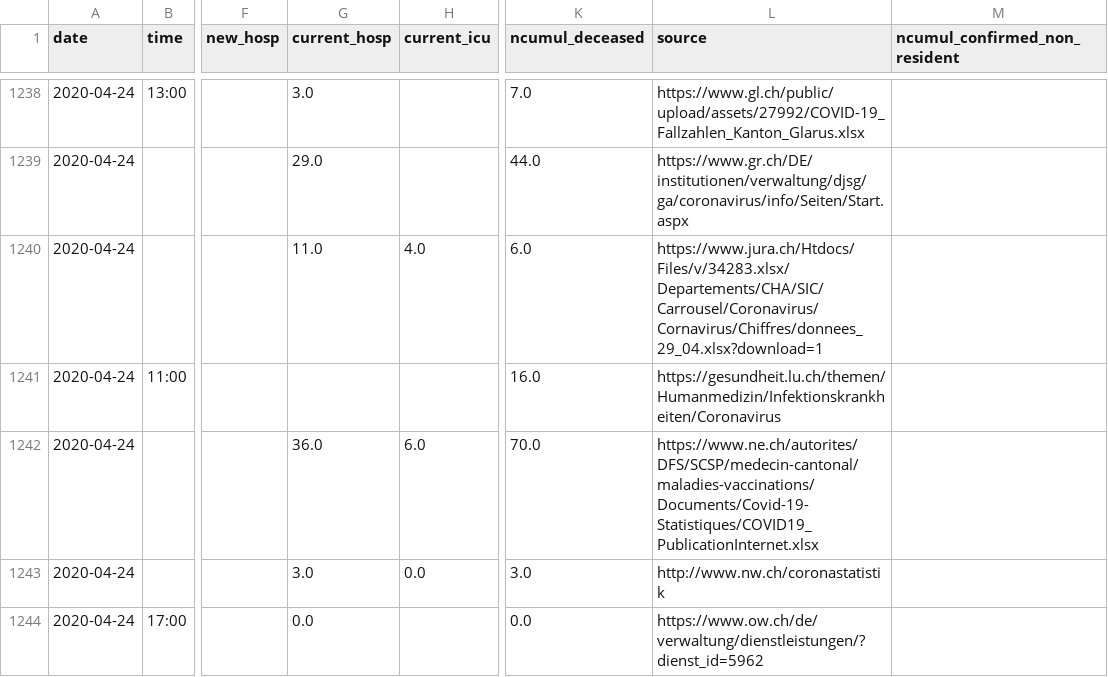
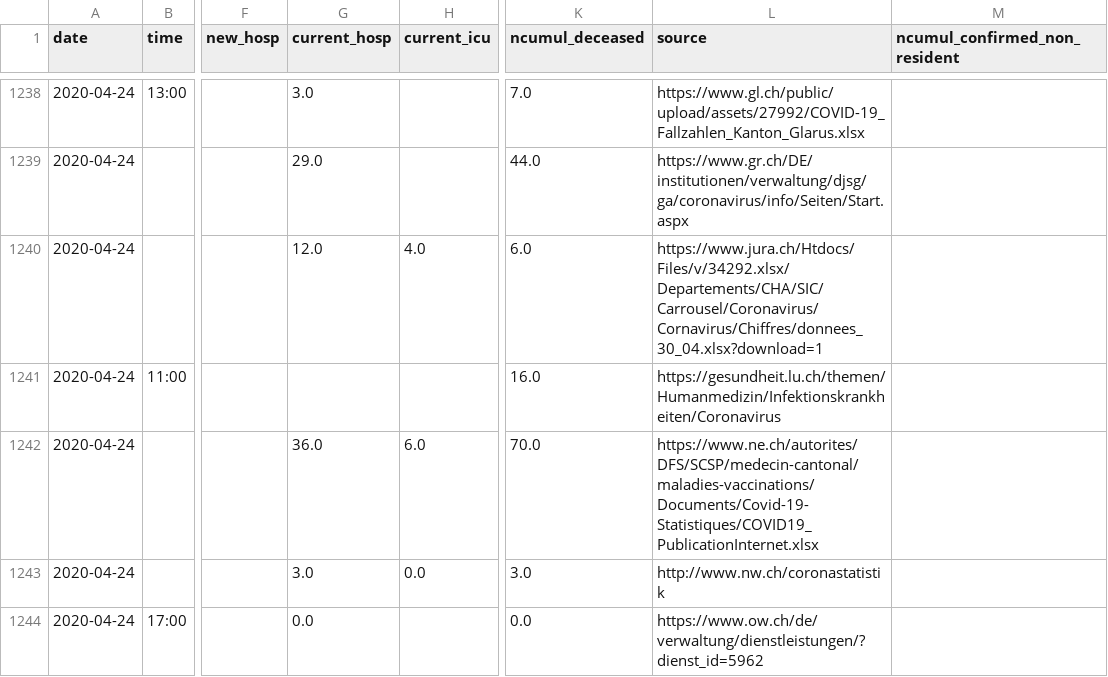
Before and after one commit to ddrobotec/ddrobotec.github.io, a CSV file: covid19_openzh_data/dd-covid19-openzh-total-series.csv, drawn as a sheet; only a part is shown, gaps mark what is left out; the diff covers the shown part only; the diff names each change by its address in the sheet, - before the commit and + after, or states it on an @@ line.

```diff
--- a/covid19_openzh_data/dd-covid19-openzh-total-series.csv
+++ b/covid19_openzh_data/dd-covid19-openzh-total-series.csv
-G1240 (current_hosp): 11.0
+G1240 (current_hosp): 12.0
-L1240 (source): https://www.jura.ch/Htdocs/Files/v/34283.xlsx/Departements/CHA/SIC/Carrousel/Coronavirus/Cornavirus/Chiffres/donnees_29_04.xlsx?download=1
+L1240 (source): https://www.jura.ch/Htdocs/Files/v/34292.xlsx/Departements/CHA/SIC/Carrousel/Coronavirus/Cornavirus/Chiffres/donnees_30_04.xlsx?download=1
```
Also changed, not shown: 1 added row and 67 edited cells elsewhere in this file, covid19_openzh_data/dd-covid19-openzh-cantons-latest-by-time.csv, covid19_openzh_data/dd-covid19-openzh-cantons-latest.csv, 3 other files.
